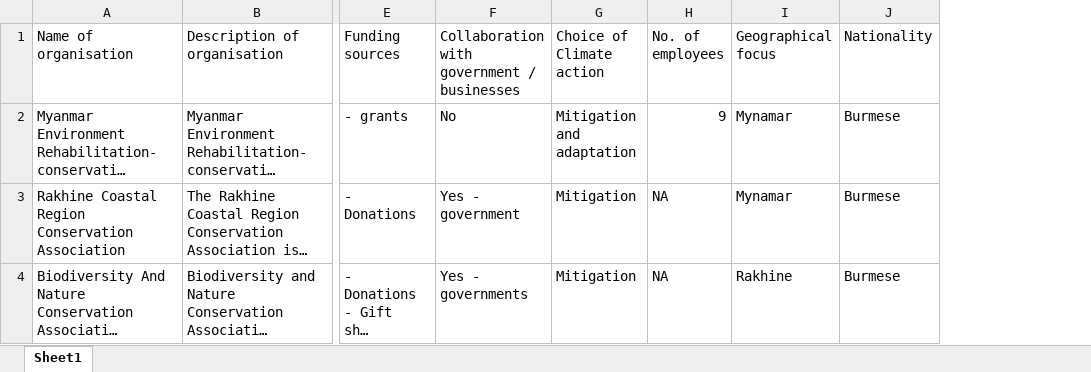
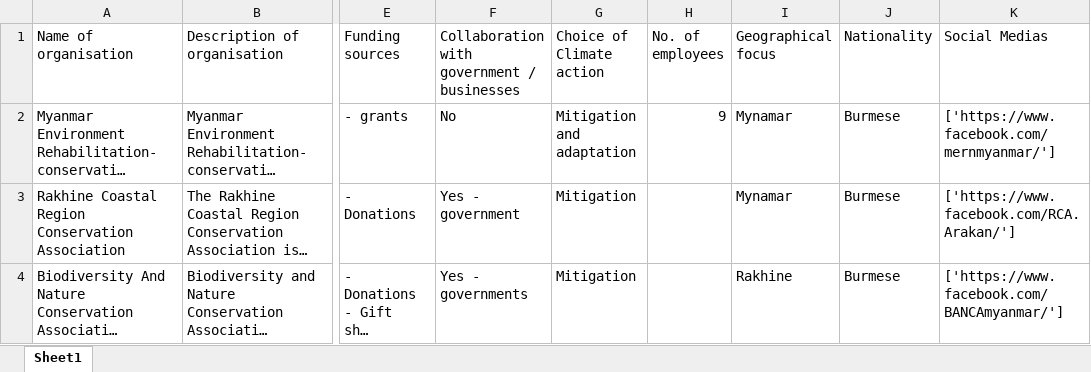
Before and after one commit to YuvBindal/MFT, an Excel workbook: EnvNP_Myanmar.xlsx, sheet Sheet1, drawn as a sheet; only a part is shown, gaps mark what is left out; long unchanged cells end in …; values as stored, in another font and other column widths than the file's, no cell formats; the diff covers the shown part only; the diff names each change by its address in the sheet, - before the commit and + after, or states it on an @@ line.

```diff
--- a/EnvNP_Myanmar.xlsx (sheet Sheet1)
+++ b/EnvNP_Myanmar.xlsx (sheet Sheet1)
+column K (Social Medias), rows 2-4: ['https://www.facebook.com/mernmyanmar/'] | ['https://www.facebook.com/RCA.Arakan/'] | ['https://www.facebook.com/BANCAmyanmar/']
-H3:H4 (No. of employees): NA
+H3:H4 (No. of employees): (empty)
```
Also changed, not shown: 6 edited cells elsewhere in this sheet, cell formats, EnvNP_Cambodia.xlsx, EnvNP_Indonesia.xlsx, 7 other files.
